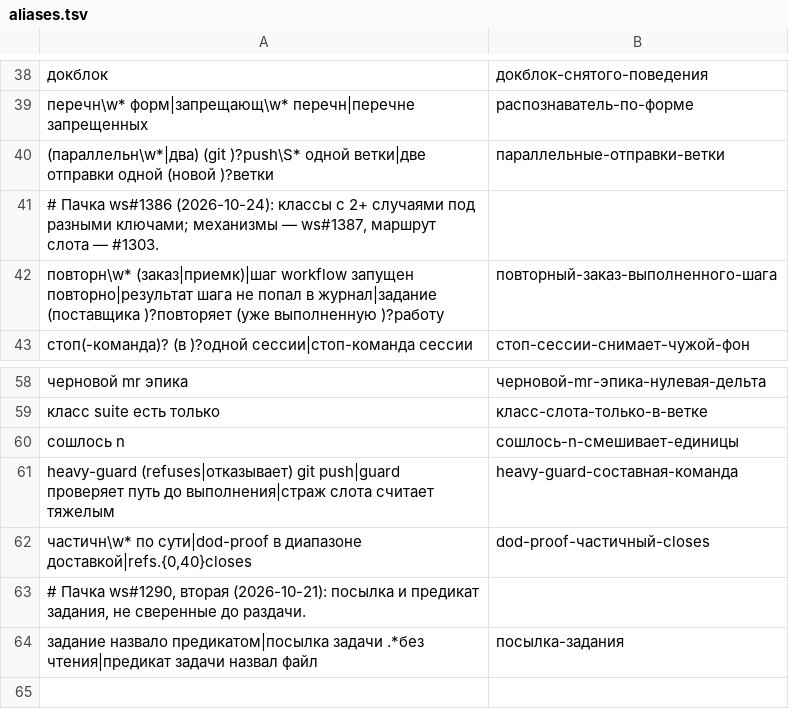
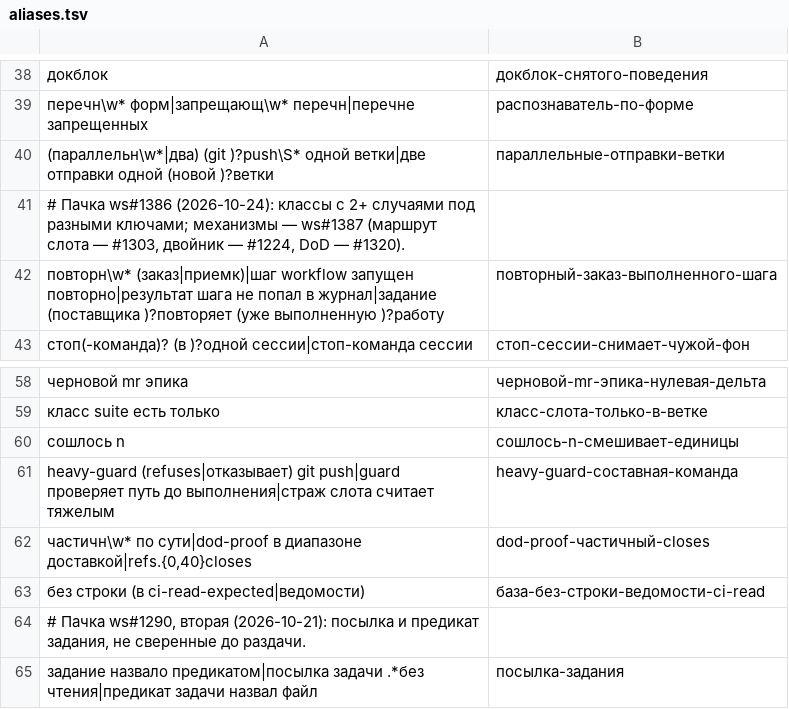
Before and after one commit to PRO-Robotech/kacho-workspace, a TSV file: scripts/lessons/aliases.tsv, drawn as a sheet; only a part is shown, gaps mark what is left out; the diff names each change by its address in the sheet, - before the commit and + after, or states it on an @@ line.

Commit message:
#1386 lessons: синоним класса «база без строки ведомости ci-read» (5 случаев, три после #1331)

```diff
--- a/scripts/lessons/aliases.tsv
+++ b/scripts/lessons/aliases.tsv
-A41: …механизмы — ws#1387, маршрут слота — #1303.
+A41: …механизмы — ws#1387 (маршрут слота — #1303, двойник — #1224, DoD — #1320).
+row 63: без строки (в ci-read-expected|ведомости) | база-без-строки-ведомости-ci-read
```
